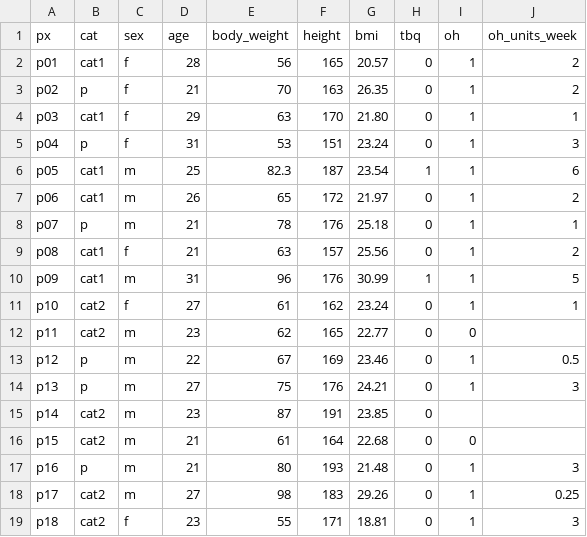
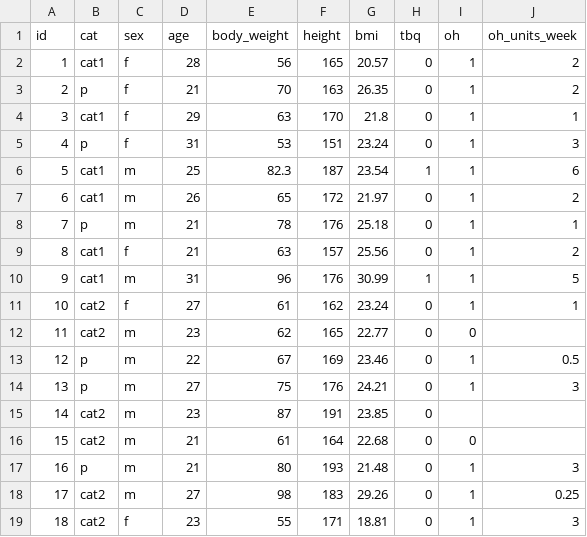
Before and after one commit to dsm122n/cat_phase_1, a CSV file: raw data/covariates.csv, drawn as a sheet.

```diff
--- a/raw data/covariates.csv
+++ b/raw data/covariates.csv
@@ -1,19 +1,19 @@
-px,cat,sex,age,body_weight,height,bmi,tbq,oh,oh_units_week
-p01,cat1,f,28,56,165,20.57,0,1,2
-p02,p,f,21,70,163,26.35,0,1,2
-p03,cat1,f,29,63,170,21.80,0,1,1
-p04,p,f,31,53,151,23.24,0,1,3
-p05,cat1,m,25,82.3,187,23.54,1,1,6
-p06,cat1,m,26,65,172,21.97,0,1,2
-p07,p,m,21,78,176,25.18,0,1,1
-p08,cat1,f,21,63,157,25.56,0,1,2
-p09,cat1,m,31,96,176,30.99,1,1,5
-p10,cat2,f,27,61,162,23.24,0,1,1
-p11,cat2,m,23,62,165,22.77,0,0,
-p12,p,m,22,67,169,23.46,0,1,0.5
-p13,p,m,27,75,176,24.21,0,1,3
-p14,cat2,m,23,87,191,23.85,0,,
-p15,cat2,m,21,61,164,22.68,0,0,
-p16,p,m,21,80,193,21.48,0,1,3
-p17,cat2,m,27,98,183,29.26,0,1,0.25
-p18,cat2,f,23,55,171,18.81,0,1,3
+id,cat,sex,age,body_weight,height,bmi,tbq,oh,oh_units_week
+1,cat1,f,28,56,165,20.57,0,1,2
+2,p,f,21,70,163,26.35,0,1,2
+3,cat1,f,29,63,170,21.8,0,1,1
+4,p,f,31,53,151,23.24,0,1,3
+5,cat1,m,25,82.3,187,23.54,1,1,6
+6,cat1,m,26,65,172,21.97,0,1,2
+7,p,m,21,78,176,25.18,0,1,1
+8,cat1,f,21,63,157,25.56,0,1,2
+9,cat1,m,31,96,176,30.99,1,1,5
+10,cat2,f,27,61,162,23.24,0,1,1
+11,cat2,m,23,62,165,22.77,0,0,
+12,p,m,22,67,169,23.46,0,1,0.5
+13,p,m,27,75,176,24.21,0,1,3
+14,cat2,m,23,87,191,23.85,0,,
+15,cat2,m,21,61,164,22.68,0,0,
+16,p,m,21,80,193,21.48,0,1,3
+17,cat2,m,27,98,183,29.26,0,1,0.25
+18,cat2,f,23,55,171,18.81,0,1,3
```
Also changed, not shown: 10 other files.
